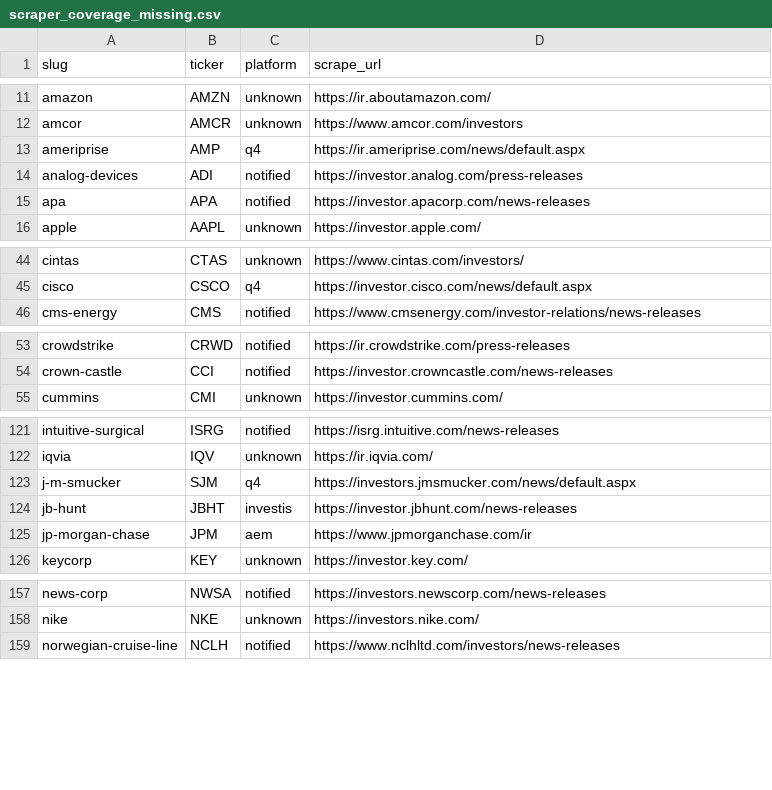
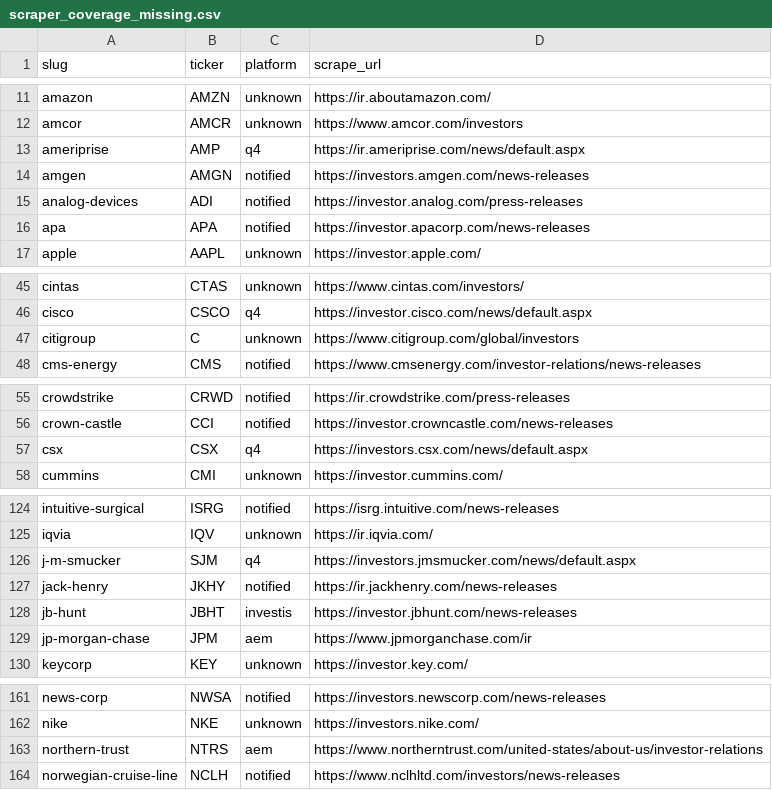
Before and after one commit to KamarajuKusumanchi/primary_wire, a CSV file: reports/latest/scraper_coverage_missing.csv, drawn as a sheet; only a part is shown, gaps mark what is left out; the diff covers the shown part only; the diff names each change by its address in the sheet, - before the commit and + after, or states it on an @@ line.

```diff
--- a/reports/latest/scraper_coverage_missing.csv
+++ b/reports/latest/scraper_coverage_missing.csv
+row 14: amgen | AMGN | notified | https://investors.amgen.com/news-releases
+row 47: citigroup | C | unknown | https://www.citigroup.com/global/investors
+row 57: csx | CSX | q4 | https://investors.csx.com/news/default.aspx
+row 127: jack-henry | JKHY | notified | https://ir.jackhenry.com/news-releases
+row 163: northern-trust | NTRS | aem | https://www.northerntrust.com/united-states/about-us/investor-relations
```
Also changed, not shown: 1 added row elsewhere in this file, reports/latest/ir_platform.csv, 3 other files.
